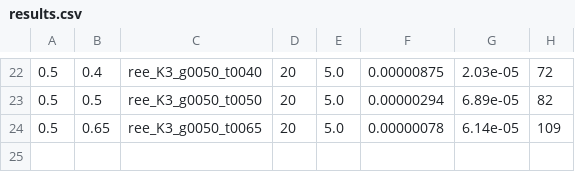
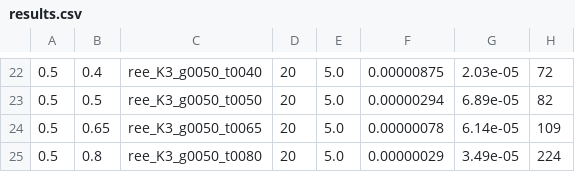
Before and after one commit to mhpbreugem/MIWN, a CSV file: solutions/pool/ree_K3_G20_h0/results.csv, drawn as a sheet; only a part is shown, gaps mark what is left out.

```diff
--- a/solutions/pool/ree_K3_G20_h0/results.csv
+++ b/solutions/pool/ree_K3_G20_h0/results.csv
@@ -24 +24,2 @@
 0.5,0.65,ree_K3_g0050_t0065,20,5.0,0.00000078,6.14e-05,109
+0.5,0.8,ree_K3_g0050_t0080,20,5.0,0.00000029,3.49e-05,224
```
Also changed, not shown: 1 other file.
